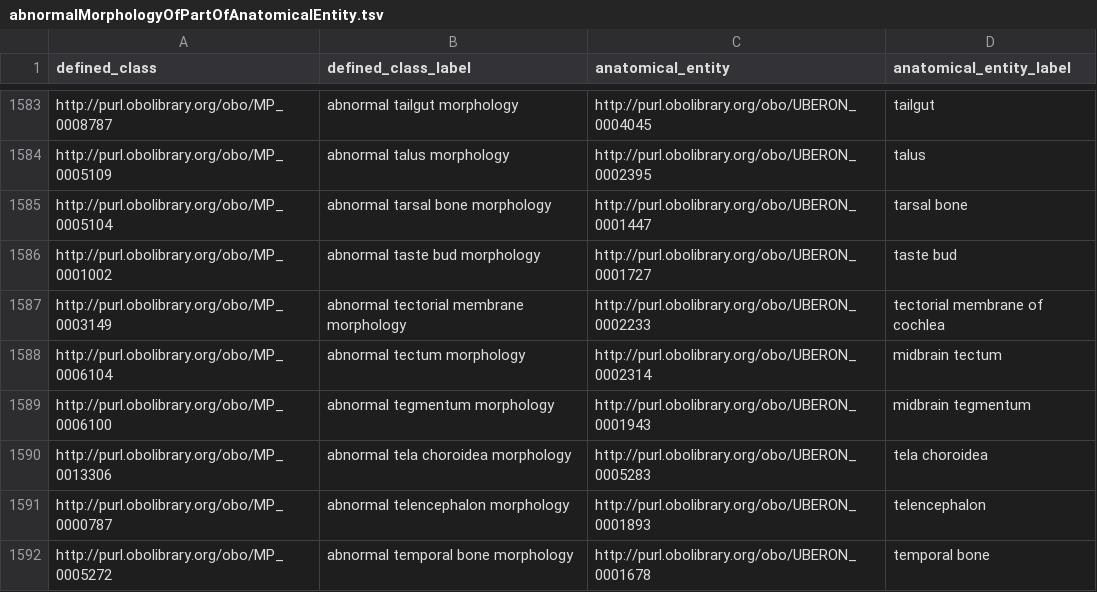
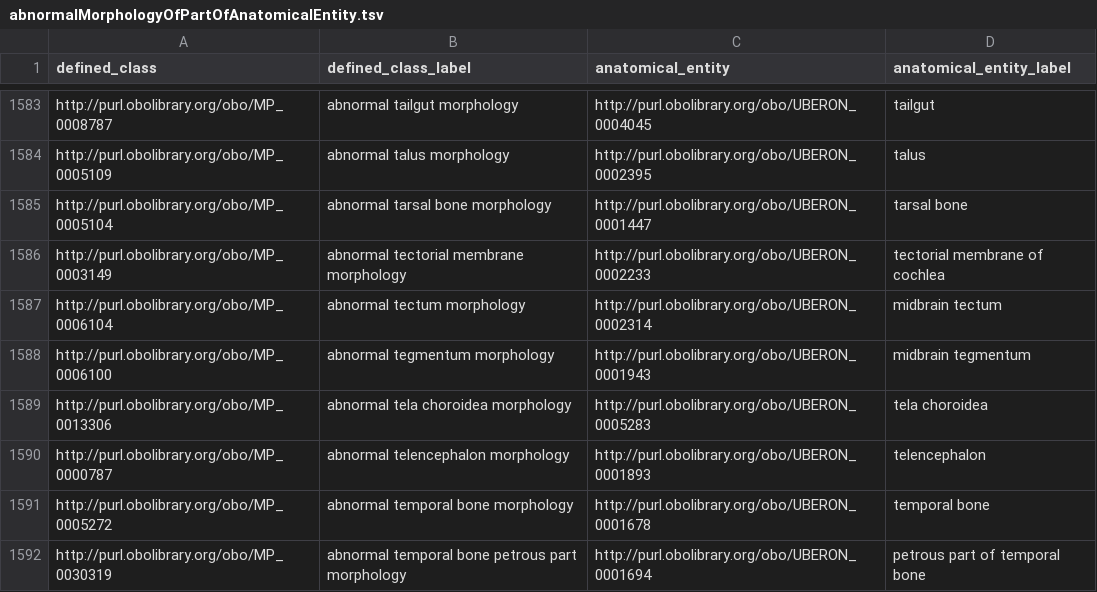
Before and after one commit to mgijax/mammalian-phenotype-ontology, a TSV file: src/patterns/data/default/abnormalMorphologyOfPartOfAnatomicalEntity.tsv, drawn as a sheet; only a part is shown, gaps mark what is left out; the shorter side is filled out with more unchanged rows; the diff names each change by its address in the sheet, - before the commit and + after, or states it on an @@ line.

Commit message:
working on #3753
removed obsolete term from pattern file

```diff
--- a/src/patterns/data/default/abnormalMorphologyOfPartOfAnatomicalEntity.tsv
+++ b/src/patterns/data/default/abnormalMorphologyOfPartOfAnatomicalEntity.tsv
-row 1586: http://purl.obolibrary.org/obo/MP_0001002 | abnormal taste bud morphology | http://purl.obolibrary.org/obo/UBERON_0001727 | taste bud
```
Also changed, not shown: 1 other file.
